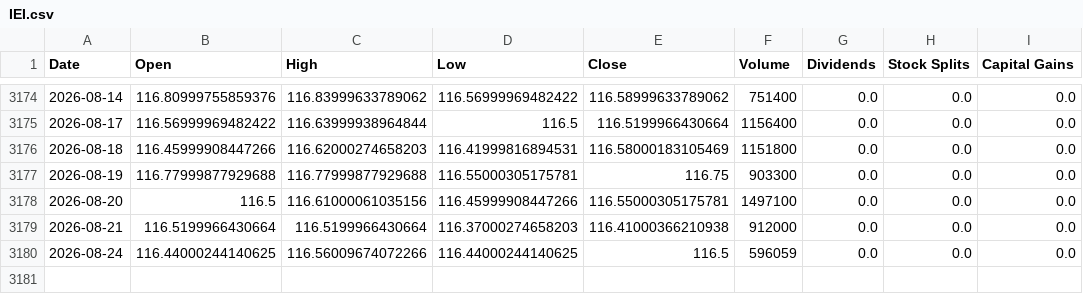
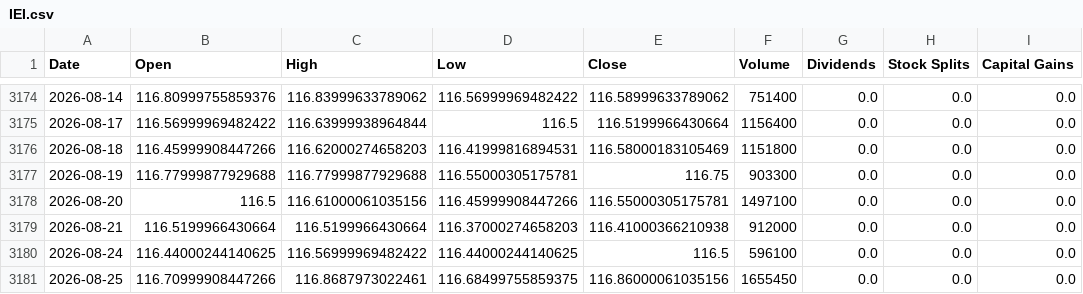
Before and after one commit to Sergr777/tradingview-mcp-jackson, a CSV file: data/etf/IEI.csv, drawn as a sheet; only a part is shown, gaps mark what is left out.

```diff
--- a/data/etf/IEI.csv
+++ b/data/etf/IEI.csv
@@ -3179,2 +3179,3 @@ Date,Open,High,Low,Close,Volume,Dividends,Stock Splits,Capital Gains
 2026-08-21,116.5199966430664,116.5199966430664,116.37000274658203,116.41000366210938,912000,0.0,0.0,0.0
-2026-08-24,116.44000244140625,116.56009674072266,116.44000244140625,116.5,596059,0.0,0.0,0.0
+2026-08-24,116.44000244140625,116.56999969482422,116.44000244140625,116.5,596100,0.0,0.0,0.0
+2026-08-25,116.70999908447266,116.8687973022461,116.68499755859375,116.86000061035156,1655450,0.0,0.0,0.0
```
Also changed, not shown: data/etf/QQQ.csv, data/etf/SLV.csv, 12 other files.
